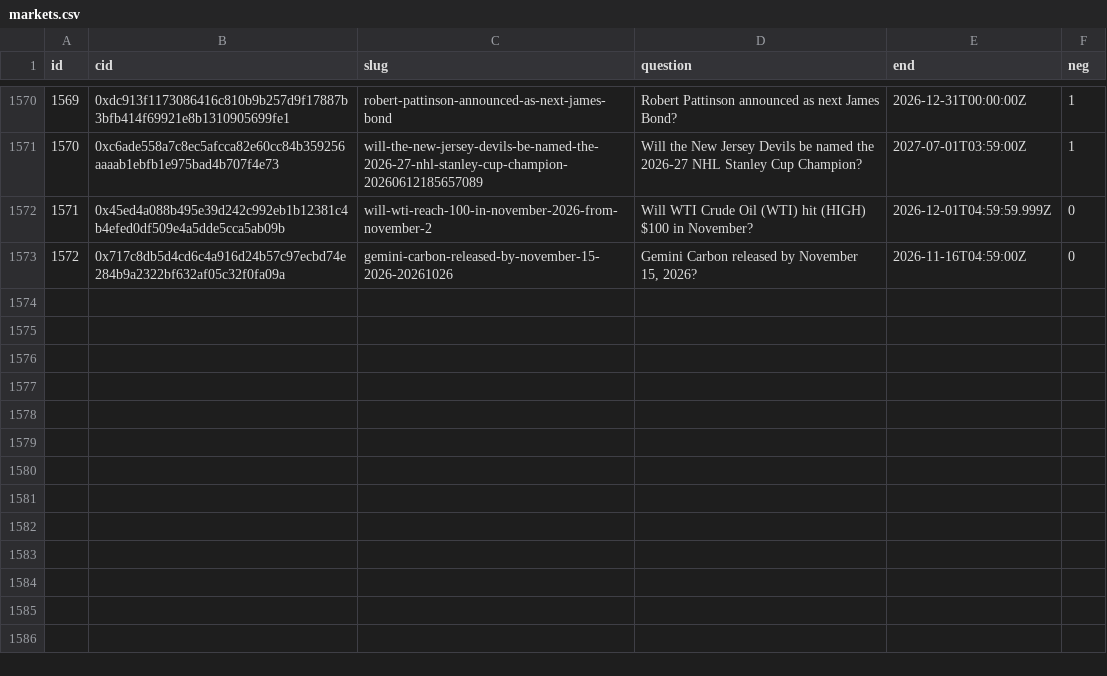
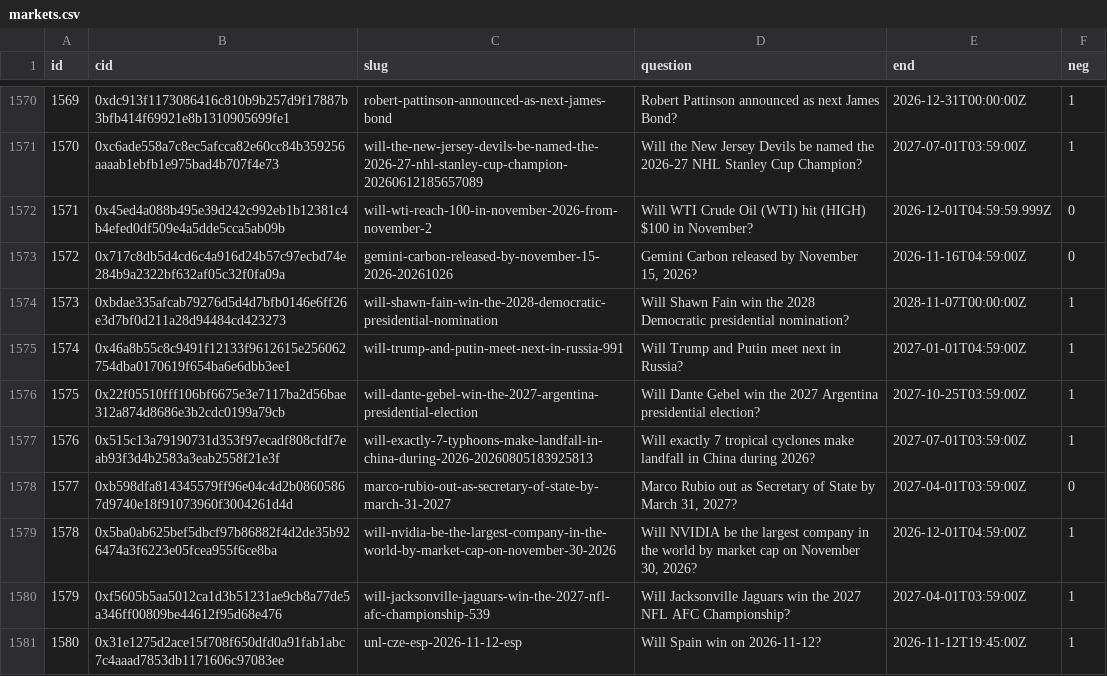
Before and after one commit to 2akklaktu-hue/polymarket, a CSV file: data/live/markets.csv, drawn as a sheet; only a part is shown, gaps mark what is left out.

```diff
--- a/data/live/markets.csv
+++ b/data/live/markets.csv
@@ -1573 +1573,9 @@ id,cid,slug,question,end,neg
 1572,0x717c8db5d4cd6c4a916d24b57c97ecbd74e284b9a2322bf632af05c32f0fa09a,gemini-carbon-released-by-november-15-2026-20261026,"Gemini Carbon released by November 15, 2026?",2026-11-16T04:59:00Z,0
+1573,0xbdae335afcab79276d5d4d7bfb0146e6ff26e3d7bf0d211a28d94484cd423273,will-shawn-fain-win-the-2028-democratic-presidential-nomination,Will Shawn Fain win the 2028 Democratic presidential nomination?,2028-11-07T00:00:00Z,1
+1574,0x46a8b55c8c9491f12133f9612615e256062754dba0170619f654ba6e6dbb3ee1,will-trump-and-putin-meet-next-in-russia-991,Will Trump and Putin meet next in Russia?,2027-01-01T04:59:00Z,1
+1575,0x22f05510fff106bf6675e3e7117ba2d56bae312a874d8686e3b2cdc0199a79cb,will-dante-gebel-win-the-2027-argentina-presidential-election,Will Dante Gebel win the 2027 Argentina presidential election?,2027-10-25T03:59:00Z,1
+1576,0x515c13a79190731d353f97ecadf808cfdf7eab93f3d4b2583a3eab2558f21e3f,will-exactly-7-typhoons-make-landfall-in-china-during-2026-20260805183925813,Will exactly 7 tropical cyclones make landfall in China during 2026?,2027-07-01T03:59:00Z,1
+1577,0xb598dfa814345579ff96e04c4d2b08605867d9740e18f91073960f3004261d4d,marco-rubio-out-as-secretary-of-state-by-march-31-2027,"Marco Rubio out as Secretary of State by March 31, 2027?",2027-04-01T03:59:00Z,0
+1578,0x5ba0ab625bef5dbcf97b86882f4d2de35b926474a3f6223e05fcea955f6ce8ba,will-nvidia-be-the-largest-company-in-the-world-by-market-cap-on-november-30-2026,"Will NVIDIA be the largest company in the world by market cap on November 30, 2026?",2026-12-01T04:59:00Z,1
+1579,0xf5605b5aa5012ca1d3b51231ae9cb8a77de5a346ff00809be44612f95d68e476,will-jacksonville-jaguars-win-the-2027-nfl-afc-championship-539,Will Jacksonville Jaguars win the 2027 NFL AFC Championship?,2027-04-01T03:59:00Z,1
+1580,0x31e1275d2ace15f708f650dfd0a91fab1abc7c4aaad7853db1171606c97083ee,unl-cze-esp-2026-11-12-esp,Will Spain win on 2026-11-12?,2026-11-12T19:45:00Z,1
```
Also changed, not shown: 1 other file.
